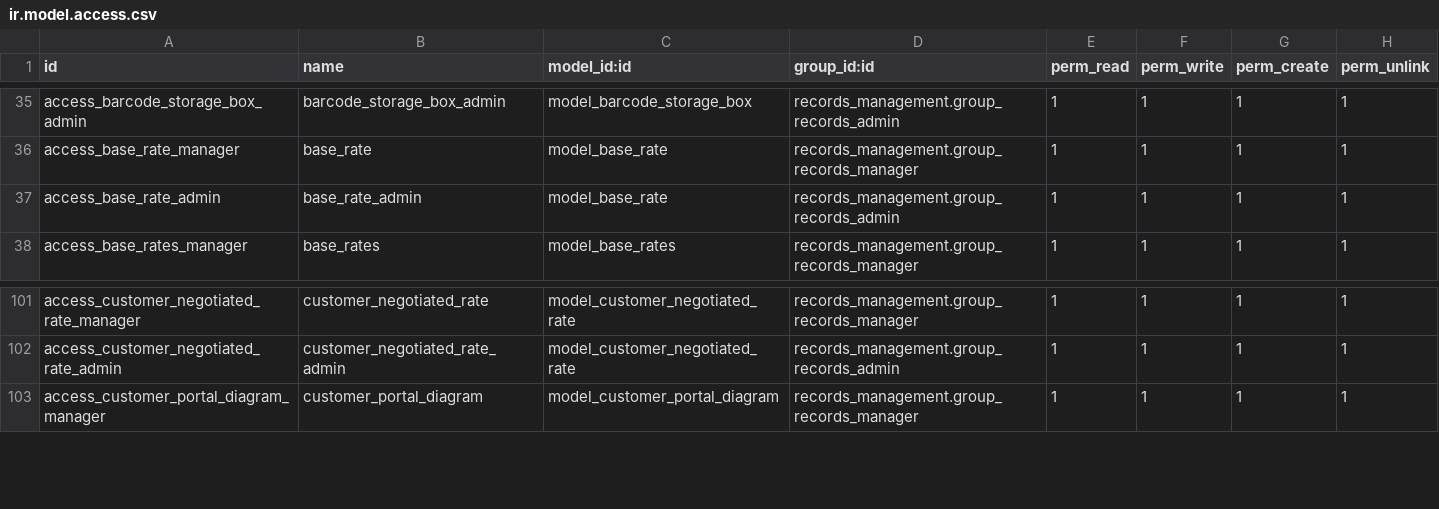
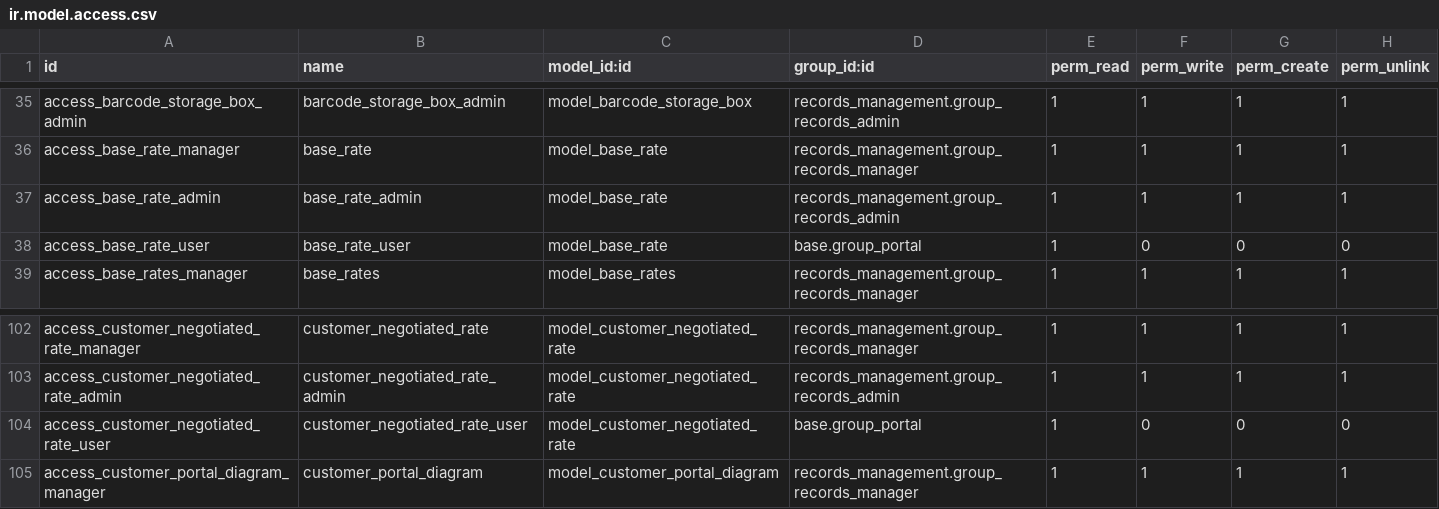
Before and after one commit to John75SunCity/ssh-git-github.com-odoo-odoo.git-18.0, a CSV file: records_management/security/ir.model.access.csv, drawn as a sheet; only a part is shown, gaps mark what is left out.

Commit message:
feat: Enhance portal access by adding user permissions for base rates and customer negotiated rates

```diff
--- a/records_management/security/ir.model.access.csv
+++ b/records_management/security/ir.model.access.csv
@@ -37,2 +37,3 @@ access_base_rate_manager,base_rate,model_base_rate,records_management.group_reco
 access_base_rate_admin,base_rate_admin,model_base_rate,records_management.group_records_admin,1,1,1,1
+access_base_rate_user,base_rate_user,model_base_rate,base.group_portal,1,0,0,0
 access_base_rates_manager,base_rates,model_base_rates,records_management.group_records_manager,1,1,1,1
@@ -102,2 +103,3 @@ access_customer_negotiated_rate_manager,customer_negotiated_rate,model_customer_
 access_customer_negotiated_rate_admin,customer_negotiated_rate_admin,model_customer_negotiated_rate,records_management.group_records_admin,1,1,1,1
+access_customer_negotiated_rate_user,customer_negotiated_rate_user,model_customer_negotiated_rate,base.group_portal,1,0,0,0
 access_customer_portal_diagram_manager,customer_portal_diagram,model_customer_portal_diagram,records_management.group_records_manager,1,1,1,1
```
Also changed, not shown: 2 other files.
